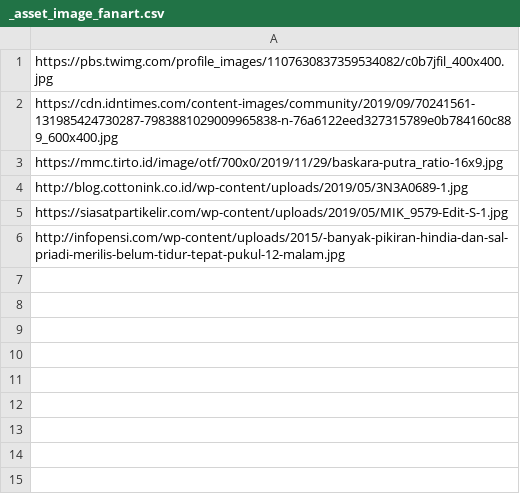
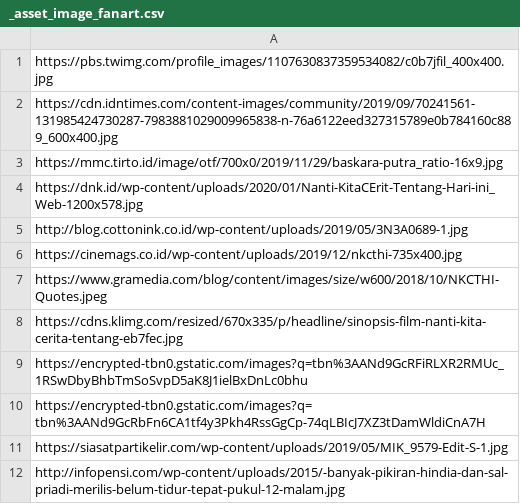
Before and after one commit to amirisback/music-player, a CSV file: app/src/main/res/raw/_asset_image_fanart.csv, drawn as a sheet; the diff names each change by its address in the sheet, - before the commit and + after, or states it on an @@ line.

```diff
--- a/app/src/main/res/raw/_asset_image_fanart.csv
+++ b/app/src/main/res/raw/_asset_image_fanart.csv
+row 4: https://dnk.id/wp-content/uploads/2020/01/Nanti-KitaCErit-Tentang-Hari-ini_Web-1200x578.jpg
+row 6: https://cinemags.co.id/wp-content/uploads/2019/12/nkcthi-735x400.jpg
+row 7: https://www.gramedia.com/blog/content/images/size/w600/2018/10/NKCTHI-Quotes.jpeg
+row 8: https://cdns.klimg.com/resized/670x335/p/headline/sinopsis-film-nanti-kita-cerita-tentang-eb7fec.jpg
+row 9: https://encrypted-tbn0.gstatic.com/images?q=tbn%3AANd9GcRFiRLXR2RMUc_1RSwDbyBhbTmSoSvpD5aK8J1ielBxDnLc0bhu
+row 10: https://encrypted-tbn0.gstatic.com/images?q=tbn%3AANd9GcRbFn6CA1tf4y3Pkh4RssGgCp-74qLBIcJ7XZ3tDamWldiCnA7H
```
Also changed, not shown: 1 other file.
